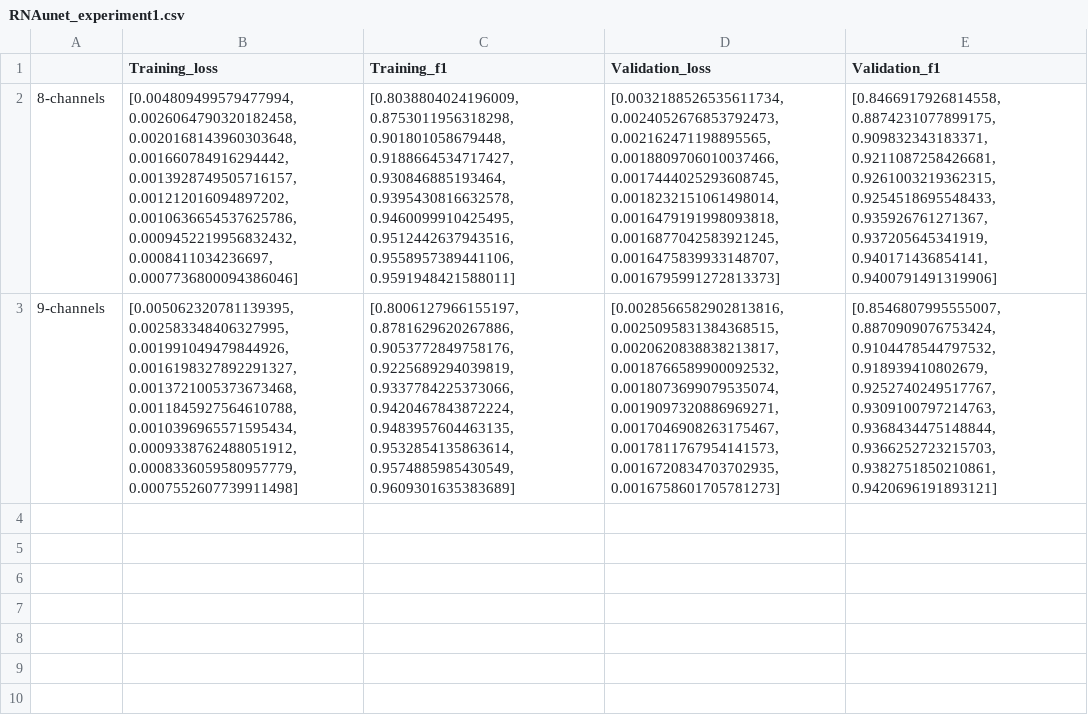
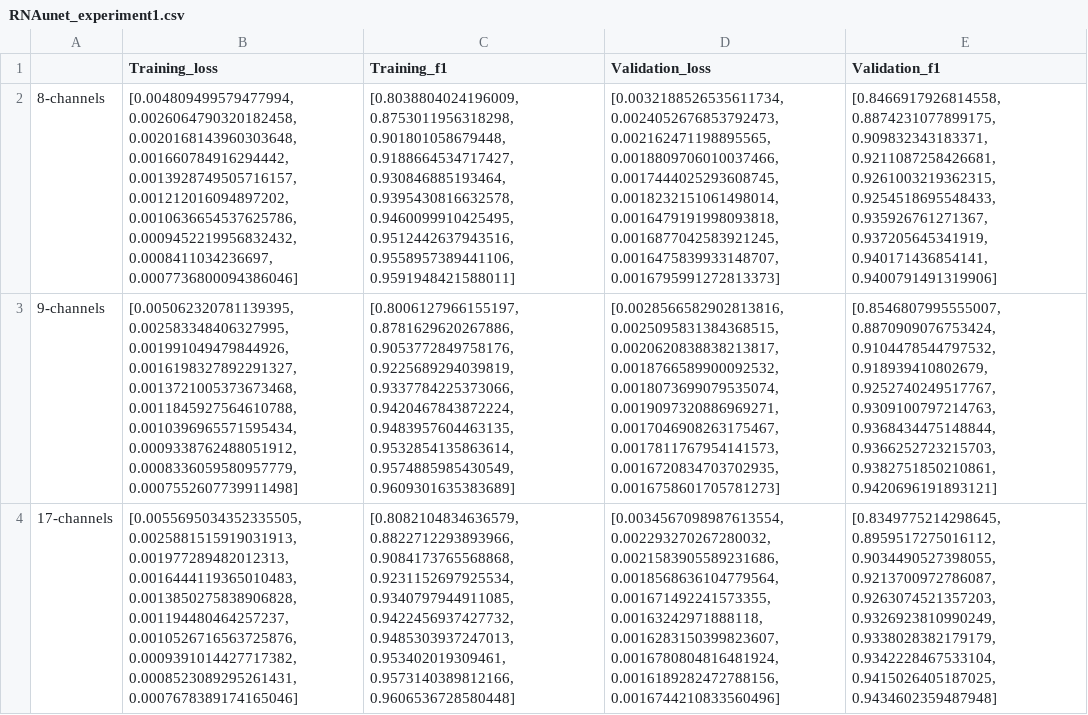
Before and after one commit to MEskerod/StructUnet, a CSV file: results/RNAunet_experiment1.csv, drawn as a sheet; the diff names each change by its address in the sheet, - before the commit and + after, or states it on an @@ line.

Commit message:
Finished experiment1 and experiment2

```diff
--- a/results/RNAunet_experiment1.csv
+++ b/results/RNAunet_experiment1.csv
+row 4: 17-channels | [0.0055695034352335505, 0.0025881515919031913, 0.001977289482012313, 0.0016444119365010483, 0.0013850275838906828, 0.001194480464257237, 0.0010526716563725876, 0.0009391014427717382, 0.0008523089295261431, 0.0007678389174165046] | [0.8082104834636579, 0.8822712293893966, 0.9084173765568868, 0.9231152697925534, 0.9340797944911085, 0.9422456937427732, 0.9485303937247013, 0.953402019309461, 0.9573140389812166, 0.9606536728580448] | [0.0034567098987613554, 0.002293270267280032, 0.0021583905589231686, 0.0018568636104779564, 0.001671492241573355, 0.00163242971888118, 0.0016283150399823607, 0.0016780804816481924, 0.0016189282472788156, 0.0016744210833560496] | [0.8349775214298645, 0.8959517275016112, 0.9034490527398055, 0.9213700972786087, 0.9263074521357203, 0.9326923810990249, 0.9338028382179179, 0.9342228467533104, 0.9415026405187025, 0.9434602359487948]
```
Also changed, not shown: results/RNAunet_experiment2.csv, 4 other files.
